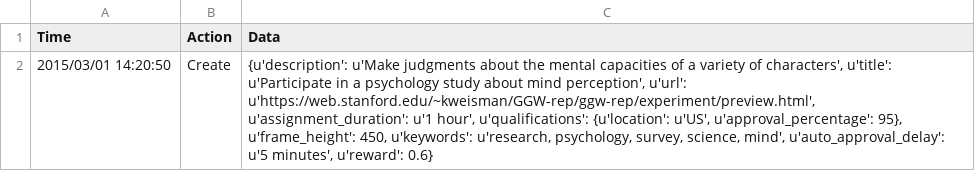
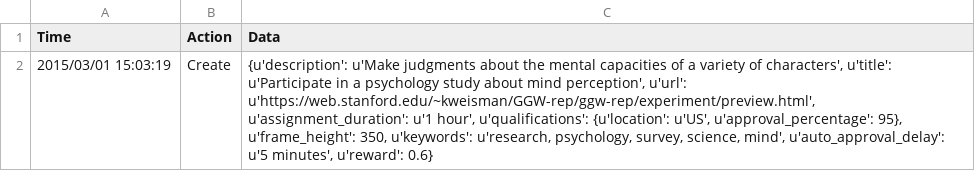
Before and after one commit to kgweisman/ggw-rep, a CSV file: turk/pilot-a/history.csv, drawn as a sheet.

Commit message:
update turk directory

```diff
--- a/turk/pilot-a/history.csv
+++ b/turk/pilot-a/history.csv
@@ -1,2 +1,2 @@
 Time,Action,Data
-2015/03/01 14:20:50,Create,"{u'description': u'Make judgments about the mental capacities of a variety of characters', u'title': u'Participate in a psychology study about mind perception', u'url': u'https://web.stanford.edu/~kweisman/GGW-rep/ggw-rep/experiment/preview.html', u'assignment_duration': u'1 hour', u'qualifications': {u'location': u'US', u'approval_percentage': 95}, u'frame_height': 450, u'keywords': u'research, psychology, survey, science, mind', u'auto_approval_delay': u'5 minutes', u'reward': 0.6}"
+2015/03/01 15:03:19,Create,"{u'description': u'Make judgments about the mental capacities of a variety of characters', u'title': u'Participate in a psychology study about mind perception', u'url': u'https://web.stanford.edu/~kweisman/GGW-rep/ggw-rep/experiment/preview.html', u'assignment_duration': u'1 hour', u'qualifications': {u'location': u'US', u'approval_percentage': 95}, u'frame_height': 350, u'keywords': u'research, psychology, survey, science, mind', u'auto_approval_delay': u'5 minutes', u'reward': 0.6}"
```
Also changed, not shown: 4 other files.
